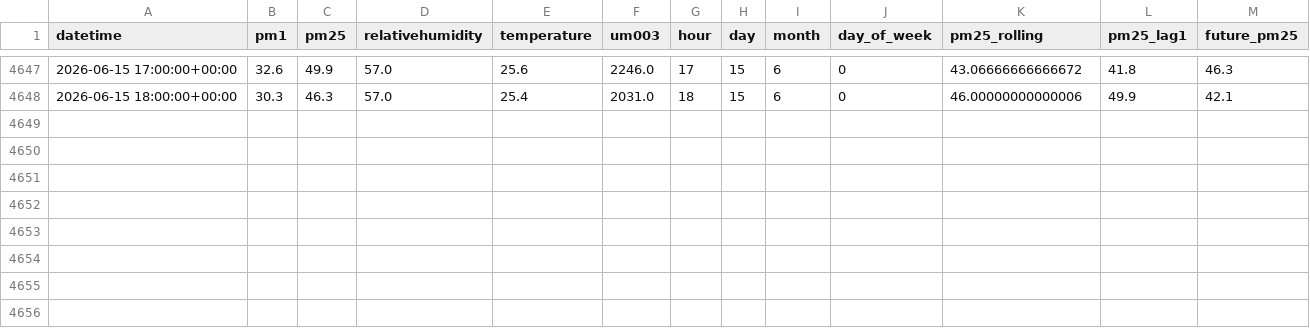
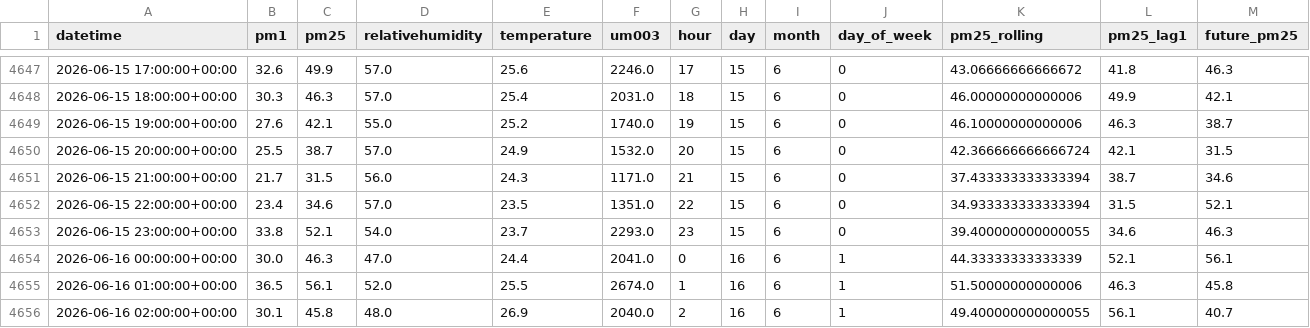
Before and after one commit to Izz5125/MLOps-Air_Quality_Prediction, a CSV file: data/processed/processed_data.csv, drawn as a sheet; only a part is shown, gaps mark what is left out.

```diff
--- a/data/processed/processed_data.csv
+++ b/data/processed/processed_data.csv
@@ -4648 +4648,9 @@ datetime,pm1,pm25,relativehumidity,temperature,um003,hour,day,month,day_of_week,
 2026-06-15 18:00:00+00:00,30.3,46.3,57.0,25.4,2031.0,18,15,6,0,46.00000000000006,49.9,42.1
+2026-06-15 19:00:00+00:00,27.6,42.1,55.0,25.2,1740.0,19,15,6,0,46.10000000000006,46.3,38.7
+2026-06-15 20:00:00+00:00,25.5,38.7,57.0,24.9,1532.0,20,15,6,0,42.366666666666724,42.1,31.5
+2026-06-15 21:00:00+00:00,21.7,31.5,56.0,24.3,1171.0,21,15,6,0,37.433333333333394,38.7,34.6
+2026-06-15 22:00:00+00:00,23.4,34.6,57.0,23.5,1351.0,22,15,6,0,34.933333333333394,31.5,52.1
+2026-06-15 23:00:00+00:00,33.8,52.1,54.0,23.7,2293.0,23,15,6,0,39.400000000000055,34.6,46.3
+2026-06-16 00:00:00+00:00,30.0,46.3,47.0,24.4,2041.0,0,16,6,1,44.33333333333339,52.1,56.1
+2026-06-16 01:00:00+00:00,36.5,56.1,52.0,25.5,2674.0,1,16,6,1,51.50000000000006,46.3,45.8
+2026-06-16 02:00:00+00:00,30.1,45.8,48.0,26.9,2040.0,2,16,6,1,49.400000000000055,56.1,40.7
```
Also changed, not shown: data/raw/air_quality.csv, 1 other file.
